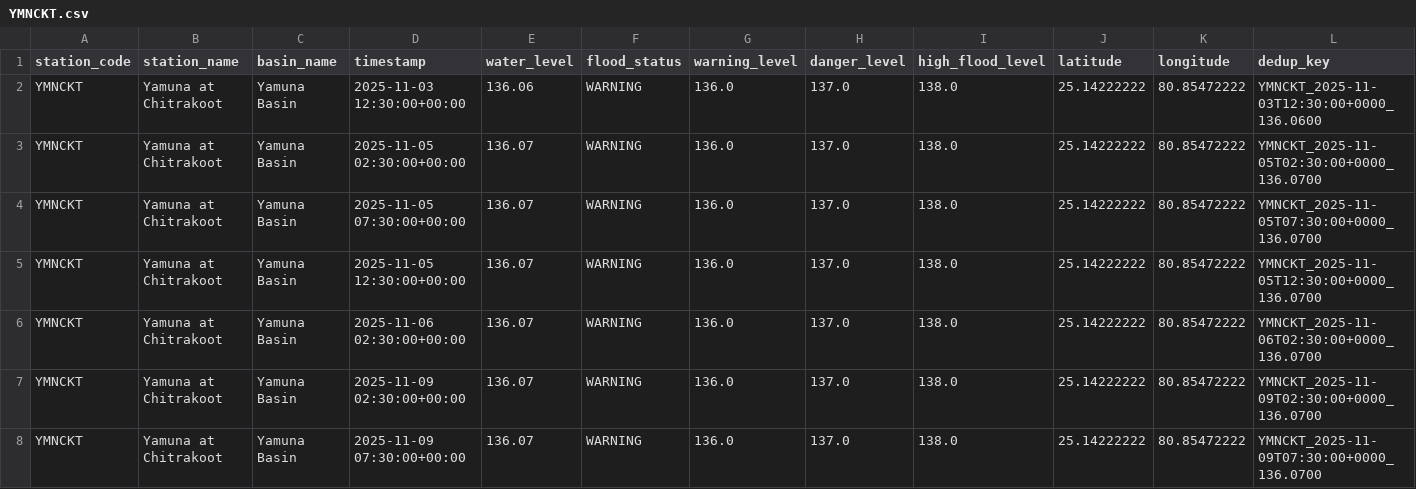
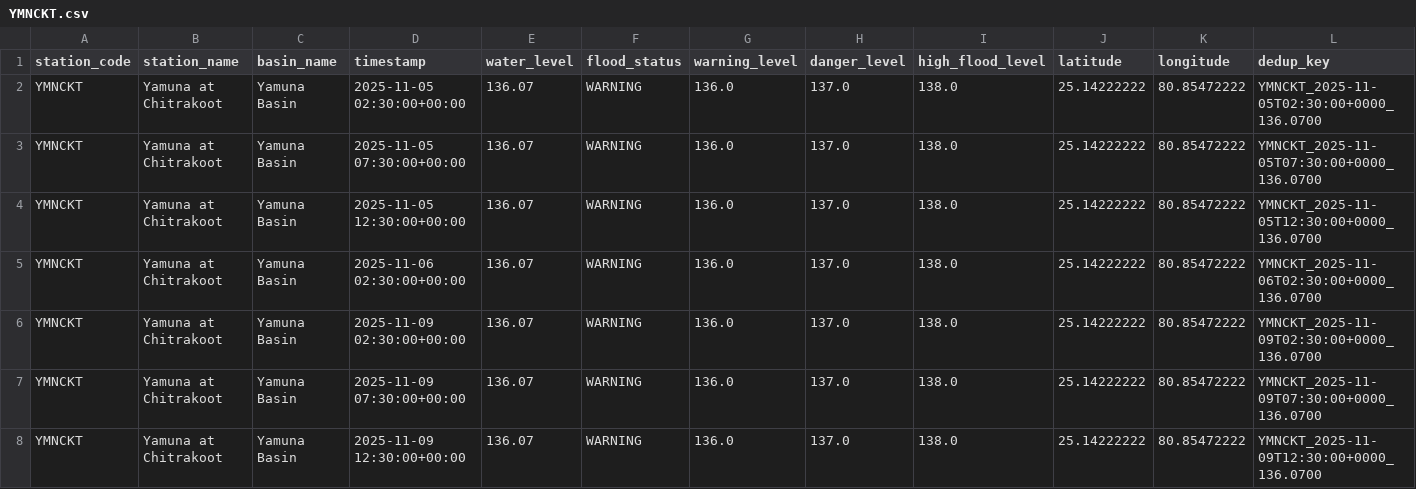
Before and after one commit to Tushar6574/ETLPipeline, a CSV file: output/partitions/YMNCKT.csv, drawn as a sheet; only a part is shown; the shorter side is filled out with more unchanged rows; the diff names each change by its address in the sheet, - before the commit and + after, or states it on an @@ line.

```diff
--- a/output/partitions/YMNCKT.csv
+++ b/output/partitions/YMNCKT.csv
-row 2: YMNCKT | Yamuna at Chitrakoot | Yamuna Basin | 2025-11-03 12:30:00+00:00 | 136.06 | WARNING | 136.0 | 137.0 | 138.0 | 25.14222222 | 80.85472222 | YMNCKT_2025-11-03T12:30:00+0000_136.0600
```
Also changed, not shown: output/partitions/GDBDCL.csv, output/partitions/KRSNWDP.csv, 3 other files.
